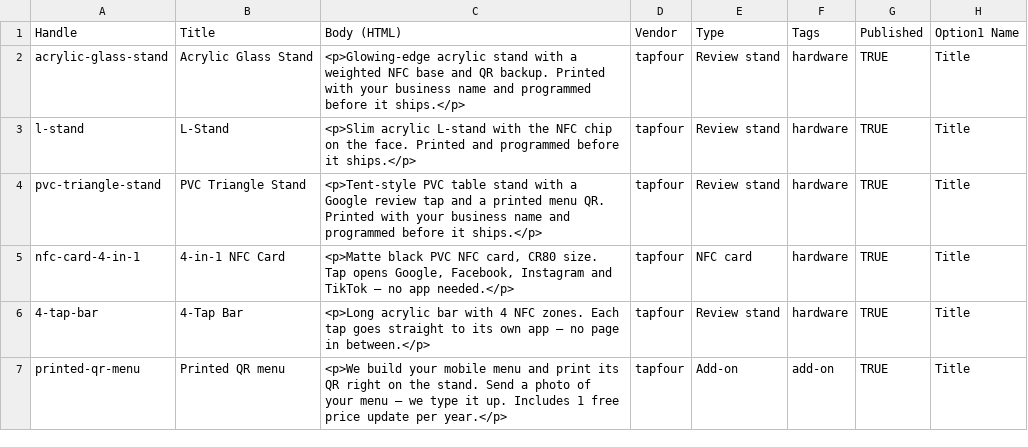
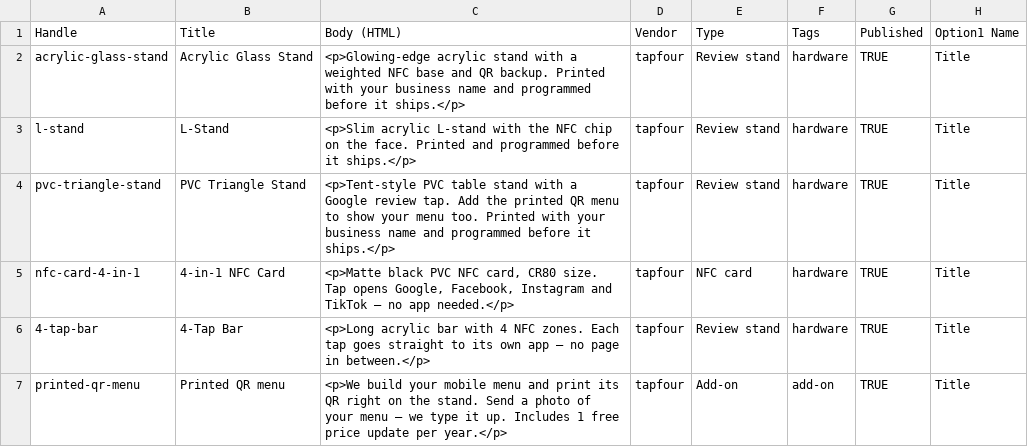
Before and after one commit to chesterlsc/tap4, a CSV file: products.csv, drawn as a sheet; only a part is shown; the diff names each change by its address in the sheet, - before the commit and + after, or states it on an @@ line.

```diff
--- a/products.csv
+++ b/products.csv
-C4 (Body (HTML)): …Google review tap and a printed menu QR. Printed with…
+C4 (Body (HTML)): …Google review tap. Add the printed QR menu to show your menu too. Printed with…
```
Also changed, not shown: 3 other files.
